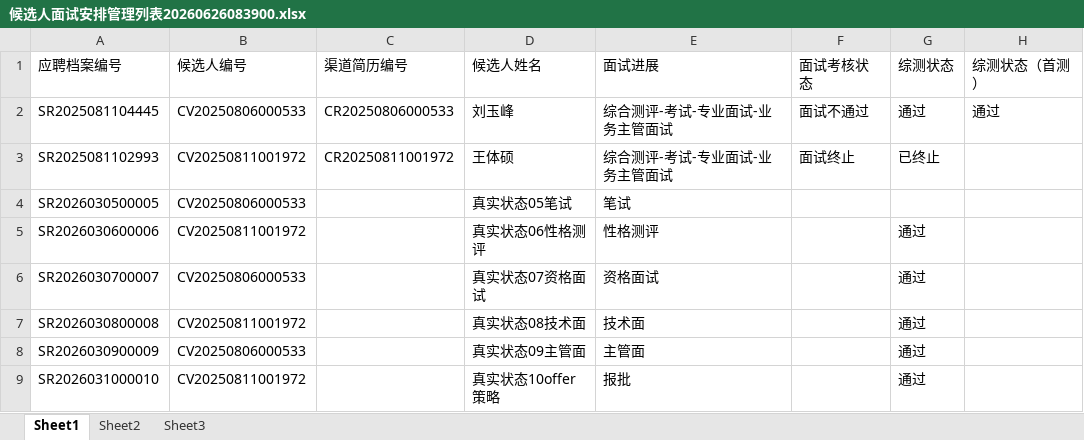
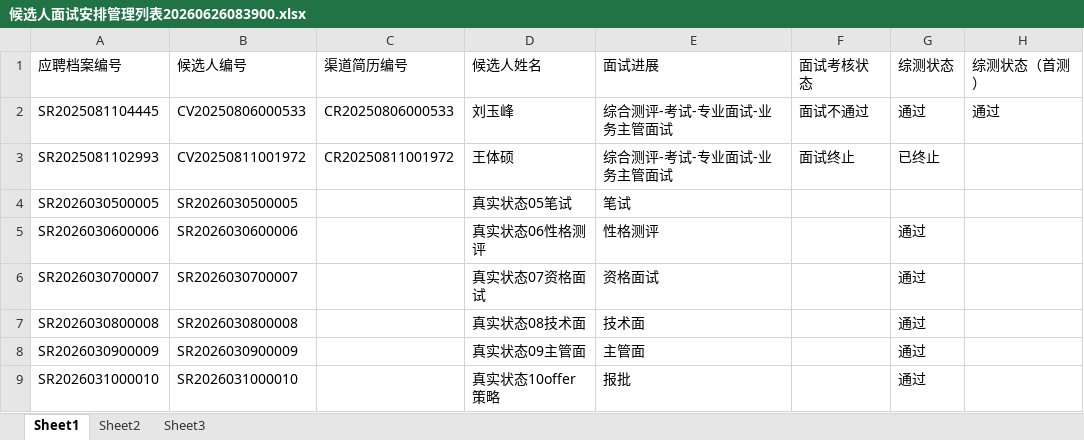
Before and after one commit to Tommyloveme/On-campus-recruitment-system, an Excel workbook: 候选人面试安排管理列表20260626083900.xlsx, sheet Sheet1, drawn as a sheet; only a part is shown; values as stored, in another font and other column widths than the file's, no borders; the diff names each change by its address in the sheet, - before the commit and + after, or states it on an @@ line.

```diff
--- a/候选人面试安排管理列表20260626083900.xlsx (sheet Sheet1)
+++ b/候选人面试安排管理列表20260626083900.xlsx (sheet Sheet1)
-B4: CV20250806000533
+B4: SR2026030500005
-B5: CV20250811001972
+B5: SR2026030600006
-B6: CV20250806000533
+B6: SR2026030700007
-B7: CV20250811001972
+B7: SR2026030800008
-B8: CV20250806000533
+B8: SR2026030900009
-B9: CV20250811001972
+B9: SR2026031000010
```
Also changed, not shown: applicationProcessList20260626083908.xlsx, 19 other files.
